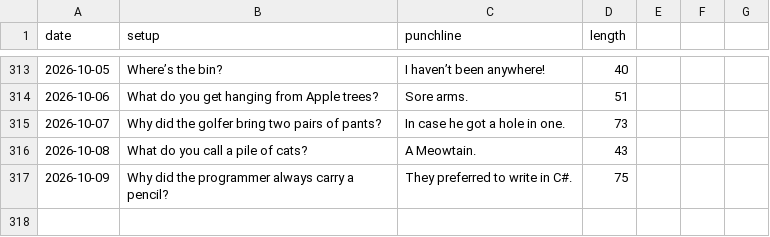
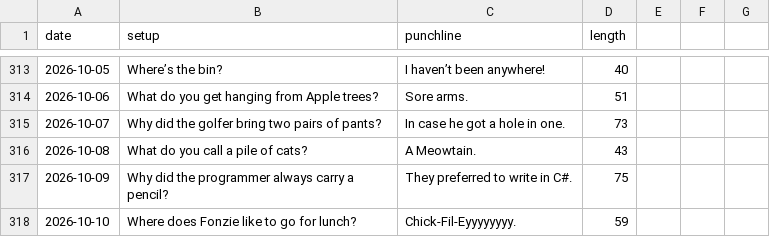
Before and after one commit to onFilm/onFilm, a CSV file: jokes/stats.csv, drawn as a sheet; only a part is shown, gaps mark what is left out.

```diff
--- a/jokes/stats.csv
+++ b/jokes/stats.csv
@@ -317 +317,2 @@ date,setup,punchline,length
 2026-10-09,Why did the programmer always carry a pencil?,They preferred to write in C#.,75
+2026-10-10,Where does Fonzie like to go for lunch?,Chick-Fil-Eyyyyyyyy.,59
```
Also changed, not shown: 2 other files.
